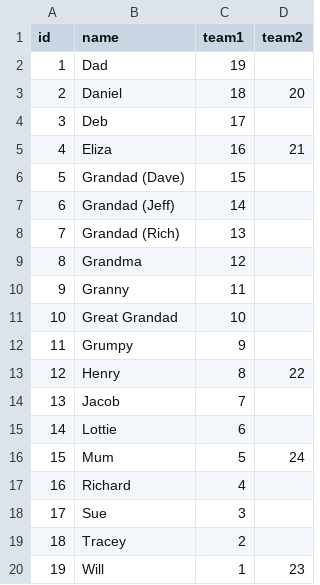
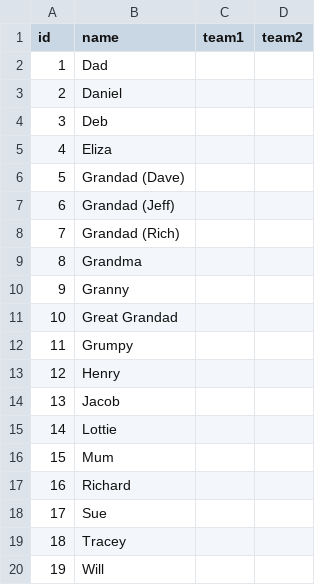
Before and after one commit to jimmyrule/rowells, a CSV file: assets/files/players.csv, drawn as a sheet.

```diff
--- a/assets/files/players.csv
+++ b/assets/files/players.csv
@@ -1,20 +1,20 @@
 id,name,team1,team2
-1,Dad,19,
-2,Daniel,18,20
-3,Deb,17,
-4,Eliza,16,21
-5,Grandad (Dave),15,
-6,Grandad (Jeff),14,
-7,Grandad (Rich),13,
-8,Grandma,12,
-9,Granny,11,
-10,Great Grandad,10,
-11,Grumpy,9,
-12,Henry,8,22
-13,Jacob,7,
-14,Lottie,6,
-15,Mum,5,24
-16,Richard,4,
-17,Sue,3,
-18,Tracey,2,
-19,Will,1,23
+1,Dad,,
+2,Daniel,,
+3,Deb,,
+4,Eliza,,
+5,Grandad (Dave),,
+6,Grandad (Jeff),,
+7,Grandad (Rich),,
+8,Grandma,,
+9,Granny,,
+10,Great Grandad,,
+11,Grumpy,,
+12,Henry,,
+13,Jacob,,
+14,Lottie,,
+15,Mum,,
+16,Richard,,
+17,Sue,,
+18,Tracey,,
+19,Will,,
```
Also changed, not shown: assets/files/prizes.csv, assets/files/teams.csv.
